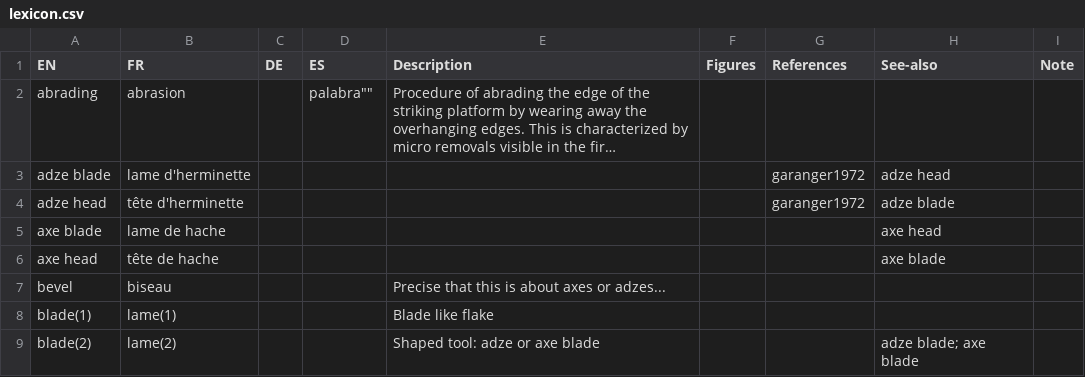
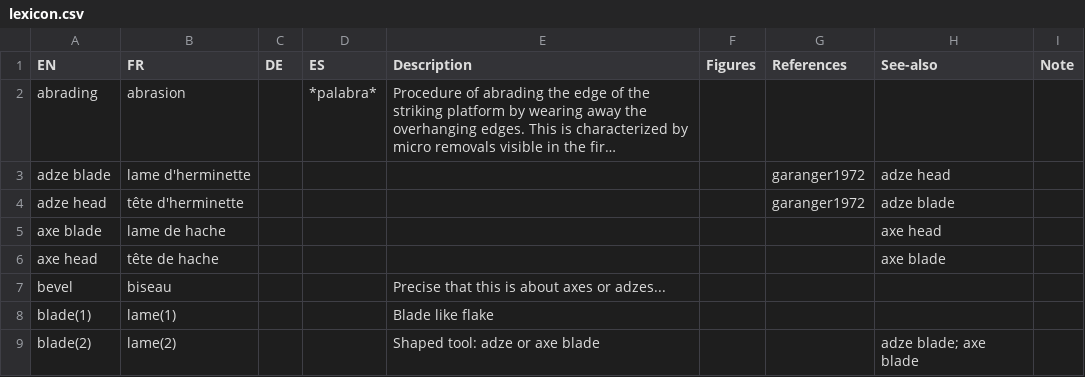
Before and after one commit to tupuni/lexicon, a CSV file: lexicon.csv, drawn as a sheet; only a part is shown; long unchanged cells end in …; the diff names each change by its address in the sheet, - before the commit and + after, or states it on an @@ line.

Commit message:
Update lexicon.csv

```diff
--- a/lexicon.csv
+++ b/lexicon.csv
-D2 (ES): palabra""
+D2 (ES): *palabra*
```
